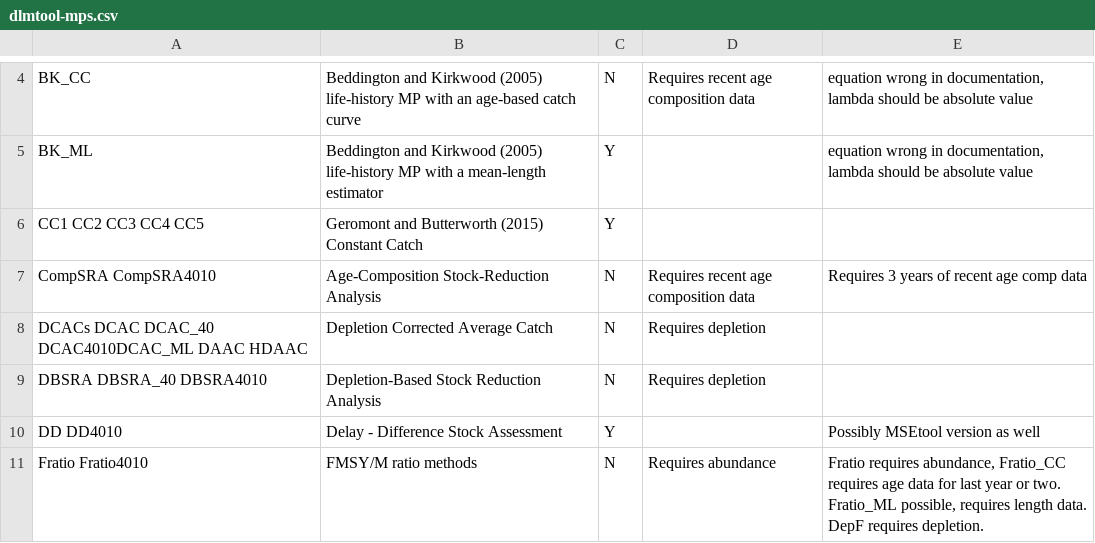
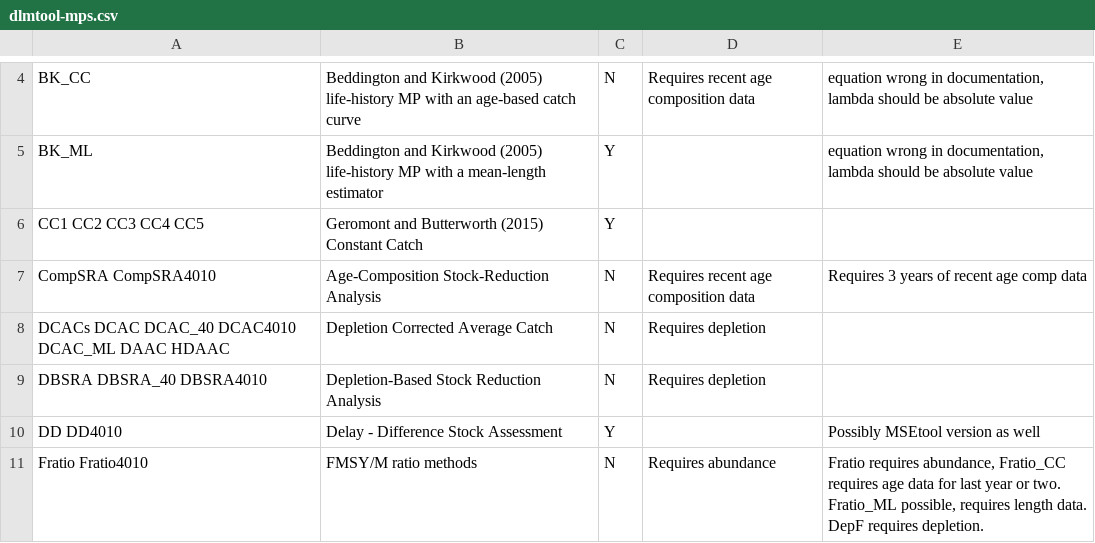
Before and after one commit to quang-huynh/gfmp, a CSV file: report/data/dlmtool-mps.csv, drawn as a sheet; only a part is shown, gaps mark what is left out; the diff names each change by its address in the sheet, - before the commit and + after, or states it on an @@ line.

Commit message:
Fixes to DLM MPs CSV file

```diff
--- a/report/data/dlmtool-mps.csv
+++ b/report/data/dlmtool-mps.csv
-A8: …DCAC DCAC_40 DCAC4010DCAC_ML DAAC HDAAC
+A8: …DCAC DCAC_40 DCAC4010 DCAC_ML DAAC HDAAC
```
